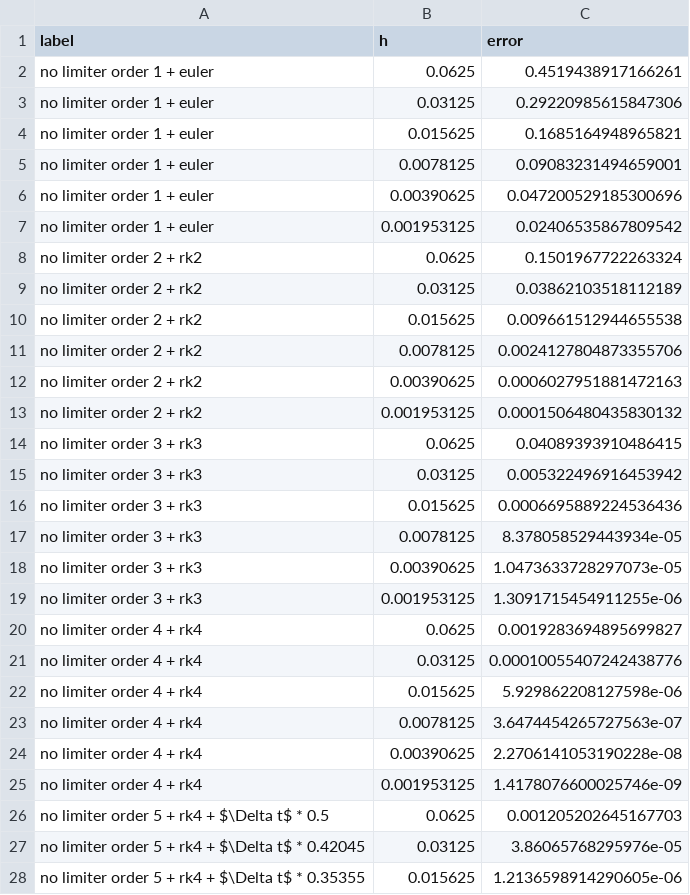
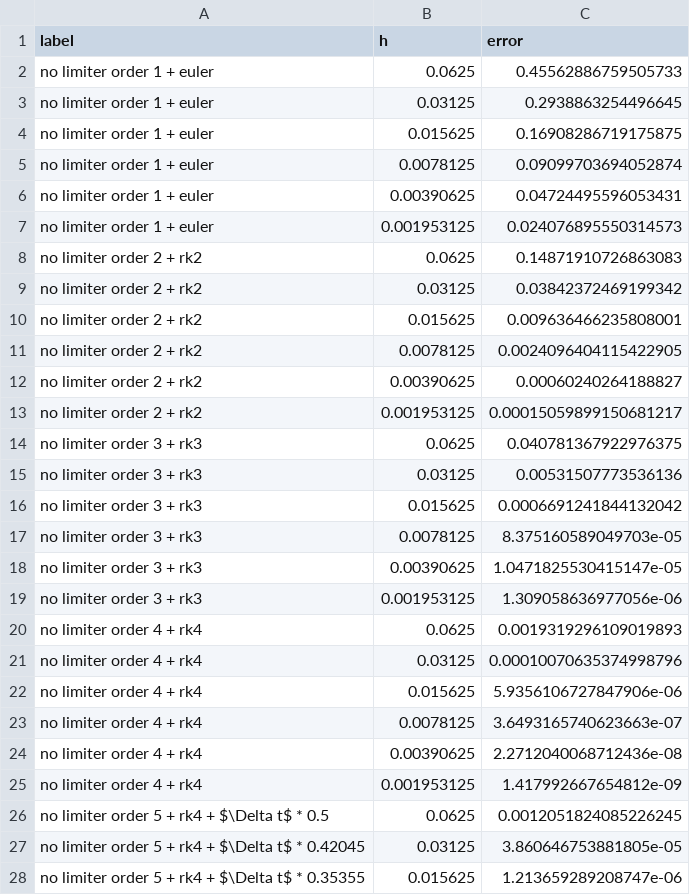
Before and after one commit to jpalafou/FVMethods, a CSV file: data/error_convergence_1d_advection.csv, drawn as a sheet; only a part is shown; the diff covers the shown part only.

```diff
--- a/data/error_convergence_1d_advection.csv
+++ b/data/error_convergence_1d_advection.csv
@@ -1,28 +1,28 @@
 label,h,error
-no limiter order 1 + euler,0.0625,0.4519438917166261
-no limiter order 1 + euler,0.03125,0.29220985615847306
-no limiter order 1 + euler,0.015625,0.1685164948965821
-no limiter order 1 + euler,0.0078125,0.09083231494659001
-no limiter order 1 + euler,0.00390625,0.047200529185300696
-no limiter order 1 + euler,0.001953125,0.02406535867809542
-no limiter order 2 + rk2,0.0625,0.1501967722263324
-no limiter order 2 + rk2,0.03125,0.03862103518112189
-no limiter order 2 + rk2,0.015625,0.009661512944655538
-no limiter order 2 + rk2,0.0078125,0.0024127804873355706
-no limiter order 2 + rk2,0.00390625,0.0006027951881472163
-no limiter order 2 + rk2,0.001953125,0.0001506480435830132
-no limiter order 3 + rk3,0.0625,0.04089393910486415
-no limiter order 3 + rk3,0.03125,0.005322496916453942
-no limiter order 3 + rk3,0.015625,0.0006695889224536436
-no limiter order 3 + rk3,0.0078125,8.378058529443934e-05
-no limiter order 3 + rk3,0.00390625,1.0473633728297073e-05
-no limiter order 3 + rk3,0.001953125,1.3091715454911255e-06
-no limiter order 4 + rk4,0.0625,0.0019283694895699827
-no limiter order 4 + rk4,0.03125,0.00010055407242438776
-no limiter order 4 + rk4,0.015625,5.929862208127598e-06
-no limiter order 4 + rk4,0.0078125,3.6474454265727563e-07
-no limiter order 4 + rk4,0.00390625,2.2706141053190228e-08
-no limiter order 4 + rk4,0.001953125,1.4178076600025746e-09
-no limiter order 5 + rk4 + $\Delta t$ * 0.5,0.0625,0.001205202645167703
-no limiter order 5 + rk4 + $\Delta t$ * 0.42045,0.03125,3.86065768295976e-05
-no limiter order 5 + rk4 + $\Delta t$ * 0.35355,0.015625,1.2136598914290605e-06
+no limiter order 1 + euler,0.0625,0.45562886759505733
+no limiter order 1 + euler,0.03125,0.2938863254496645
+no limiter order 1 + euler,0.015625,0.16908286719175875
+no limiter order 1 + euler,0.0078125,0.09099703694052874
+no limiter order 1 + euler,0.00390625,0.04724495596053431
+no limiter order 1 + euler,0.001953125,0.024076895550314573
+no limiter order 2 + rk2,0.0625,0.14871910726863083
+no limiter order 2 + rk2,0.03125,0.03842372469199342
+no limiter order 2 + rk2,0.015625,0.009636466235808001
+no limiter order 2 + rk2,0.0078125,0.0024096404115422905
+no limiter order 2 + rk2,0.00390625,0.00060240264188827
+no limiter order 2 + rk2,0.001953125,0.00015059899150681217
+no limiter order 3 + rk3,0.0625,0.040781367922976375
+no limiter order 3 + rk3,0.03125,0.00531507773536136
+no limiter order 3 + rk3,0.015625,0.0006691241844132042
+no limiter order 3 + rk3,0.0078125,8.375160589049703e-05
+no limiter order 3 + rk3,0.00390625,1.0471825530415147e-05
+no limiter order 3 + rk3,0.001953125,1.309058636977056e-06
+no limiter order 4 + rk4,0.0625,0.0019319296109019893
+no limiter order 4 + rk4,0.03125,0.00010070635374998796
+no limiter order 4 + rk4,0.015625,5.9356106727847906e-06
+no limiter order 4 + rk4,0.0078125,3.6493165740623663e-07
+no limiter order 4 + rk4,0.00390625,2.2712040068712436e-08
+no limiter order 4 + rk4,0.001953125,1.417992667654812e-09
+no limiter order 5 + rk4 + $\Delta t$ * 0.5,0.0625,0.0012051824085226245
+no limiter order 5 + rk4 + $\Delta t$ * 0.42045,0.03125,3.860646753881805e-05
+no limiter order 5 + rk4 + $\Delta t$ * 0.35355,0.015625,1.213659289208747e-06
```
Also changed, not shown: 9 edited cells elsewhere in this file, data/error_convergence_2d_advection.csv, 9 other files.
